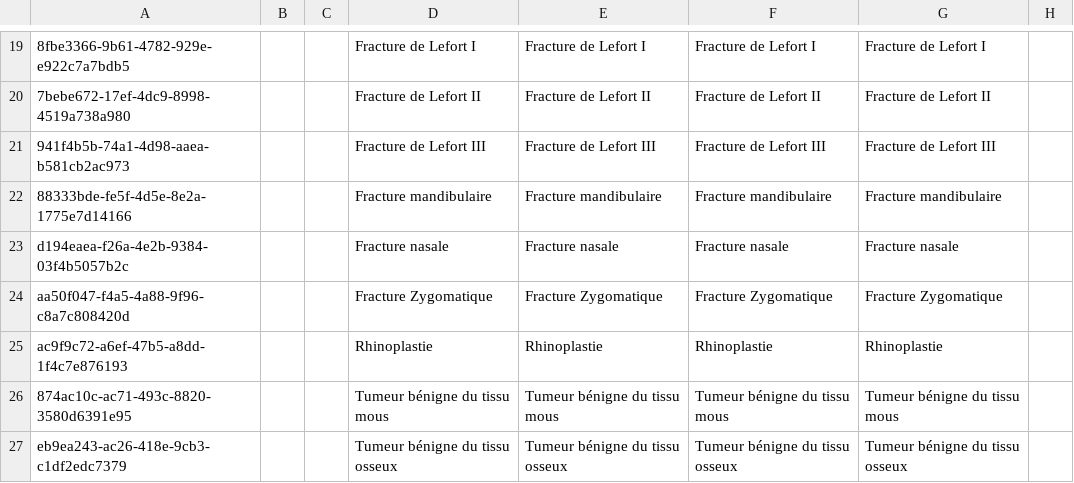
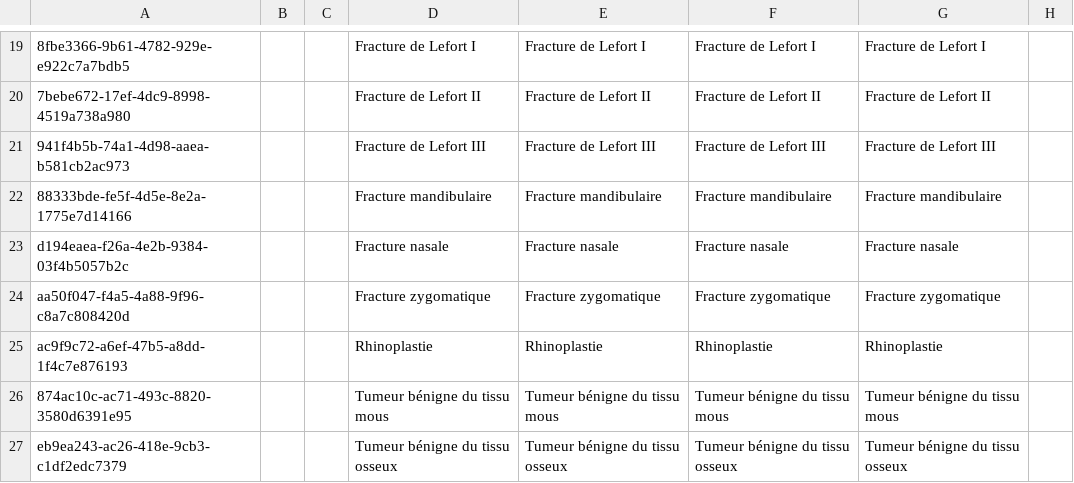
Before and after one commit to CRUDEM/openmrs-config-hsc, a CSV file: configuration/concepts/orders_maxillofacial.csv, drawn as a sheet; only a part is shown, gaps mark what is left out; the diff names each change by its address in the sheet, - before the commit and + after, or states it on an @@ line.

Commit message:
Rename Fracture Zygomatique to Fracture zygomatique

```diff
--- a/configuration/concepts/orders_maxillofacial.csv
+++ b/configuration/concepts/orders_maxillofacial.csv
-D24: Fracture Zygomatique
+D24: Fracture zygomatique
-E24: Fracture Zygomatique
+E24: Fracture zygomatique
-F24: Fracture Zygomatique
+F24: Fracture zygomatique
-G24: Fracture Zygomatique
+G24: Fracture zygomatique
```
